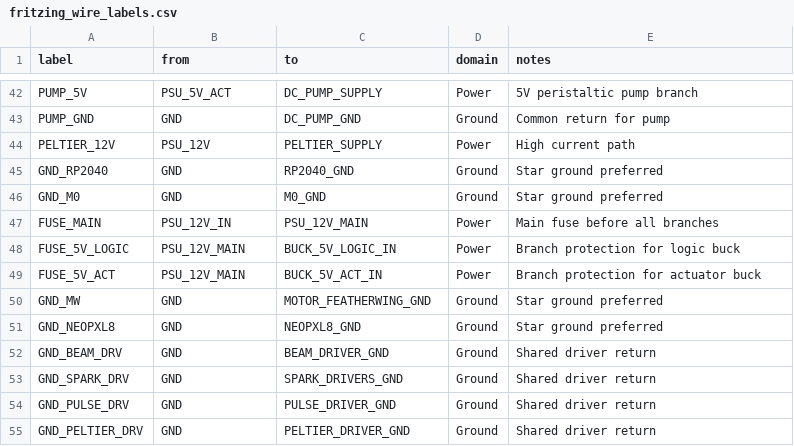
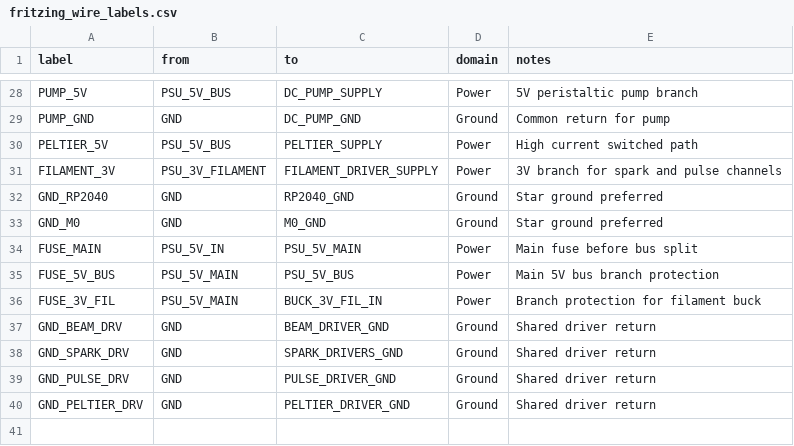
Before and after one commit to EbenAET/Orciny-Device, a CSV file: circuit/fritzing_wire_labels.csv, drawn as a sheet; only a part is shown, gaps mark what is left out; removed rows and columns are numbered as before the commit, all else as after; the diff covers the shown part only; the diff names each change by its address in the sheet, - before the commit and + after, or states it on an @@ line.

```diff
--- a/circuit/fritzing_wire_labels.csv
+++ b/circuit/fritzing_wire_labels.csv
-B28 (from): PSU_5V_ACT
+B28 (from): PSU_5V_BUS
-A30 (label): PELTIER_12V
+A30 (label): PELTIER_5V
-B30 (from): PSU_12V
+B30 (from): PSU_5V_BUS
-E30 (notes): High current path
+E30 (notes): High current switched path
+row 31: FILAMENT_3V | PSU_3V_FILAMENT | FILAMENT_DRIVER_SUPPLY | Power | 3V branch for spark and pulse channels
-B34 (from): PSU_12V_IN
+B34 (from): PSU_5V_IN
-C34 (to): PSU_12V_MAIN
+C34 (to): PSU_5V_MAIN
-E34 (notes): Main fuse before all branches
+E34 (notes): Main fuse before bus split
+row 35: FUSE_5V_BUS | PSU_5V_MAIN | PSU_5V_BUS | Power | Main 5V bus branch protection
-A36 (label): FUSE_5V_LOGIC
+A36 (label): FUSE_3V_FIL
-B36 (from): PSU_12V_MAIN
+B36 (from): PSU_5V_MAIN
-C36 (to): BUCK_5V_LOGIC_IN
+C36 (to): BUCK_3V_FIL_IN
-E36 (notes): Branch protection for logic buck
+E36 (notes): Branch protection for filament buck
-row 49: FUSE_5V_ACT | PSU_12V_MAIN | BUCK_5V_ACT_IN | Power | Branch protection for actuator buck
-row 50: GND_MW | GND | MOTOR_FEATHERWING_GND | Ground | Star ground preferred
-row 51: GND_NEOPXL8 | GND | NEOPXL8_GND | Ground | Star ground preferred
```
Also changed, not shown: 2 added rows, 16 removed rows and 15 edited cells elsewhere in this file, 21 other files.
